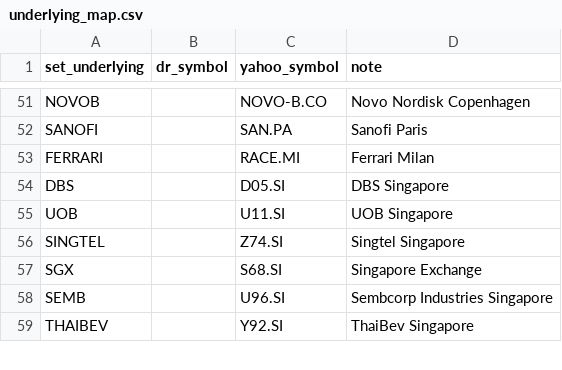
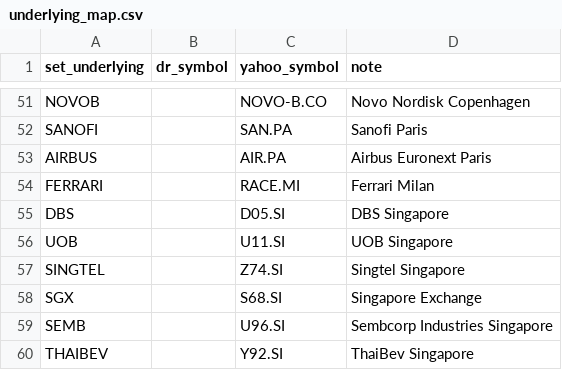
Before and after one commit to benzkanin41-alt/thai-dr-premium-dashboard, a CSV file: data/underlying_map.csv, drawn as a sheet; only a part is shown, gaps mark what is left out.

```diff
--- a/data/underlying_map.csv
+++ b/data/underlying_map.csv
@@ -52,2 +52,3 @@ NOVOB,,NOVO-B.CO,Novo Nordisk Copenhagen
 SANOFI,,SAN.PA,Sanofi Paris
+AIRBUS,,AIR.PA,Airbus Euronext Paris
 FERRARI,,RACE.MI,Ferrari Milan
```
Also changed, not shown: 7 other files.
